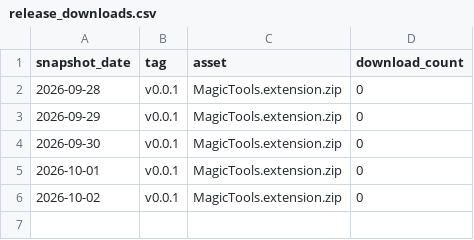
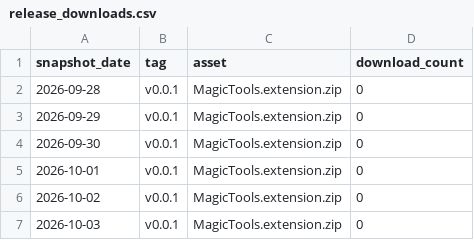
Before and after one commit to slantis/magic-tools, a CSV file: release_downloads.csv, drawn as a sheet; the diff names each change by its address in the sheet, - before the commit and + after, or states it on an @@ line.

```diff
--- a/release_downloads.csv
+++ b/release_downloads.csv
+row 7: 2026-10-03 | v0.0.1 | MagicTools.extension.zip | 0
```
Also changed, not shown: clones.csv, views.csv, 1 other file.
